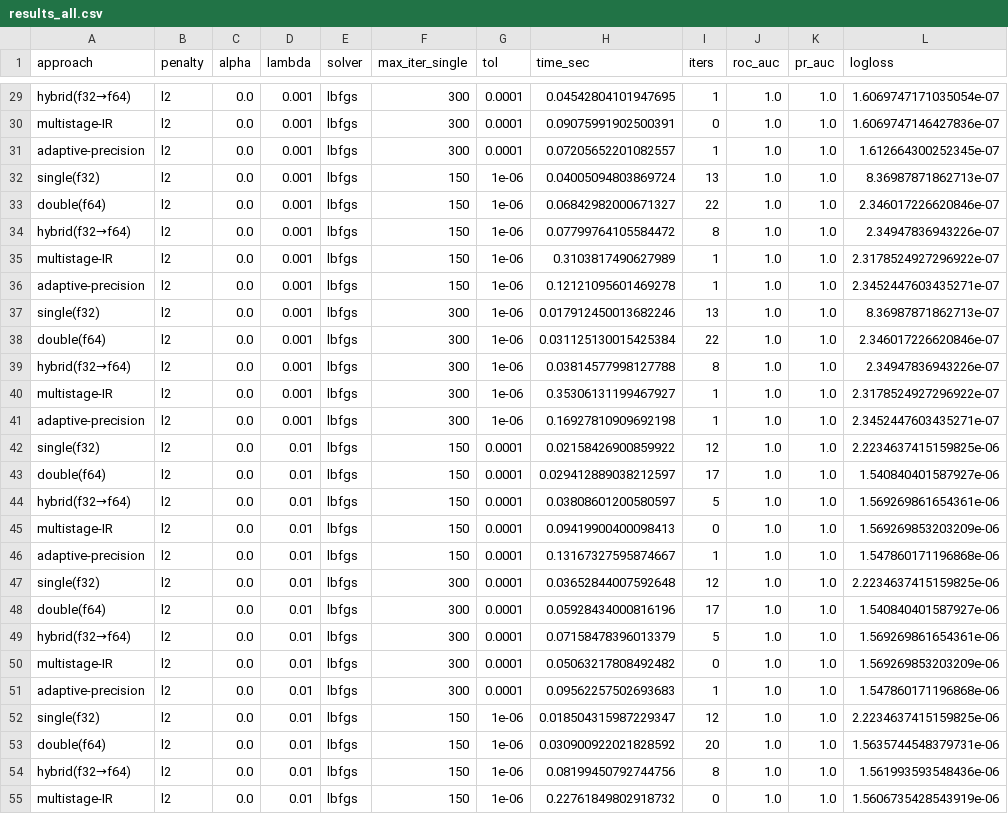
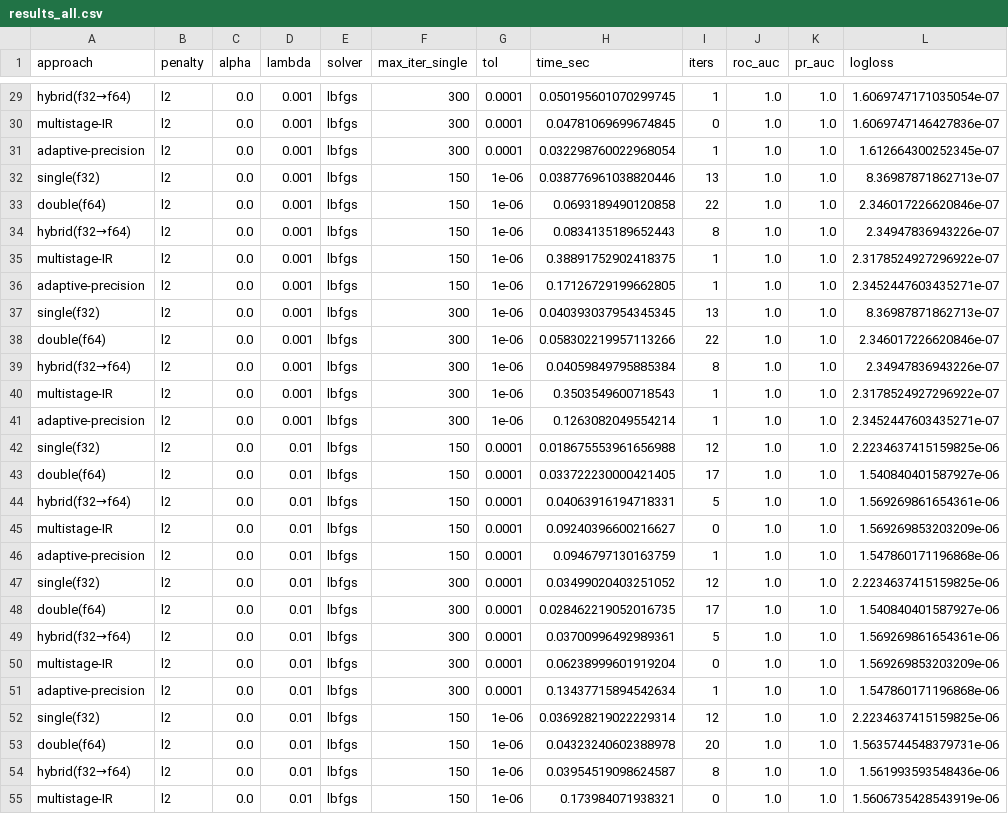
Before and after one commit to atiya16384/iterative_refinement_kmeans, a CSV file: experiments/results_all.csv, drawn as a sheet; only a part is shown, gaps mark what is left out; the diff covers the shown part only; the diff names each change by its address in the sheet, - before the commit and + after, or states it on an @@ line.

```diff
--- a/experiments/results_all.csv
+++ b/experiments/results_all.csv
-H29 (time_sec): 0.04542804101947695
+H29 (time_sec): 0.050195601070299745
-H30 (time_sec): 0.09075991902500391
+H30 (time_sec): 0.04781069699674845
-H31 (time_sec): 0.07205652201082557
+H31 (time_sec): 0.032298760022968054
-H32 (time_sec): 0.04005094803869724
+H32 (time_sec): 0.038776961038820446
-H33 (time_sec): 0.06842982000671327
+H33 (time_sec): 0.0693189490120858
-H34 (time_sec): 0.07799764105584472
+H34 (time_sec): 0.0834135189652443
-H35 (time_sec): 0.3103817490627989
+H35 (time_sec): 0.38891752902418375
-H36 (time_sec): 0.12121095601469278
+H36 (time_sec): 0.17126729199662805
-H37 (time_sec): 0.017912450013682246
+H37 (time_sec): 0.040393037954345345
-H38 (time_sec): 0.031125130015425384
+H38 (time_sec): 0.058302219957113266
-H39 (time_sec): 0.03814577998127788
+H39 (time_sec): 0.04059849795885384
-H40 (time_sec): 0.35306131199467927
+H40 (time_sec): 0.3503549600718543
-H41 (time_sec): 0.16927810909692198
+H41 (time_sec): 0.1263082049554214
-H42 (time_sec): 0.02158426900859922
+H42 (time_sec): 0.018675553961656988
-H43 (time_sec): 0.029412889038212597
+H43 (time_sec): 0.033722230000421405
-H44 (time_sec): 0.03808601200580597
+H44 (time_sec): 0.04063916194718331
-H45 (time_sec): 0.09419900400098413
+H45 (time_sec): 0.09240396600216627
-H46 (time_sec): 0.13167327595874667
+H46 (time_sec): 0.0946797130163759
-H47 (time_sec): 0.03652844007592648
+H47 (time_sec): 0.03499020403251052
-H48 (time_sec): 0.05928434000816196
+H48 (time_sec): 0.028462219052016735
-H49 (time_sec): 0.07158478396013379
+H49 (time_sec): 0.03700996492989361
-H50 (time_sec): 0.05063217808492482
+H50 (time_sec): 0.06238999601919204
-H51 (time_sec): 0.09562257502693683
+H51 (time_sec): 0.13437715894542634
-H52 (time_sec): 0.018504315987229347
+H52 (time_sec): 0.036928219022229314
-H53 (time_sec): 0.030900922021828592
+H53 (time_sec): 0.04323240602388978
-H54 (time_sec): 0.08199450792744756
+H54 (time_sec): 0.03954519098624587
-H55 (time_sec): 0.22761849802918732
+H55 (time_sec): 0.173984071938321
```
Also changed, not shown: 93 edited cells elsewhere in this file.
